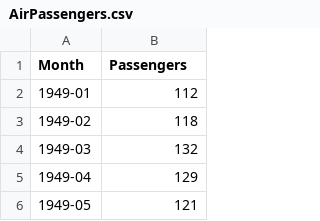
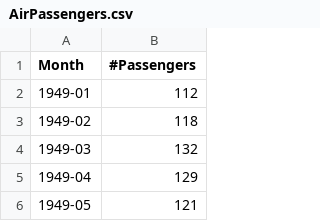
Before and after one commit to 1997Ice/databook, a CSV file: AirPassengers.csv, drawn as a sheet; only a part is shown.

Commit message:
Add files via upload

```diff
--- a/AirPassengers.csv
+++ b/AirPassengers.csv
@@ -1,2 +1,2 @@
-Month,Passengers
+Month,#Passengers
 1949-01,112
```
